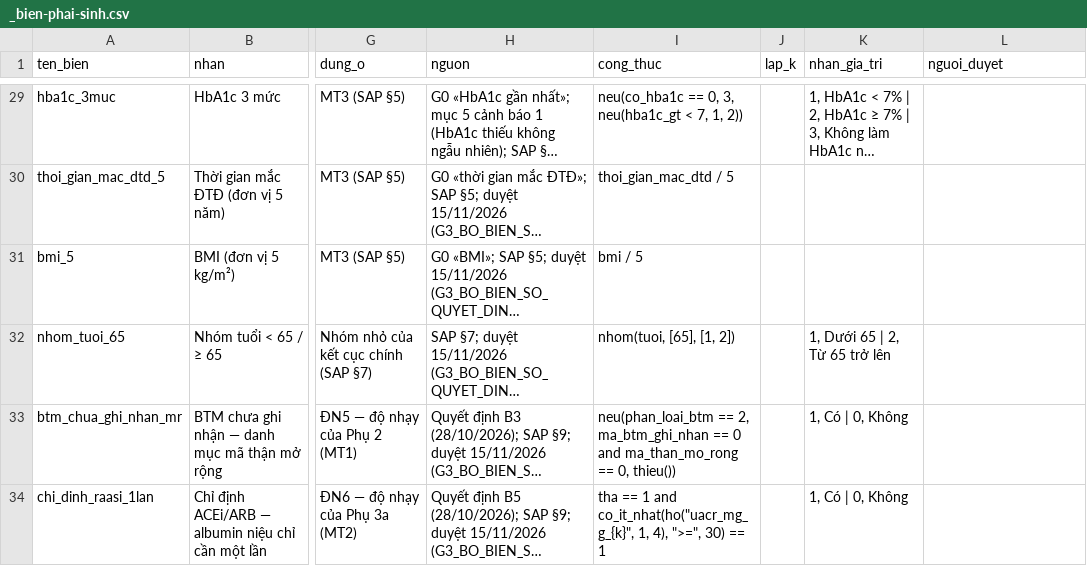
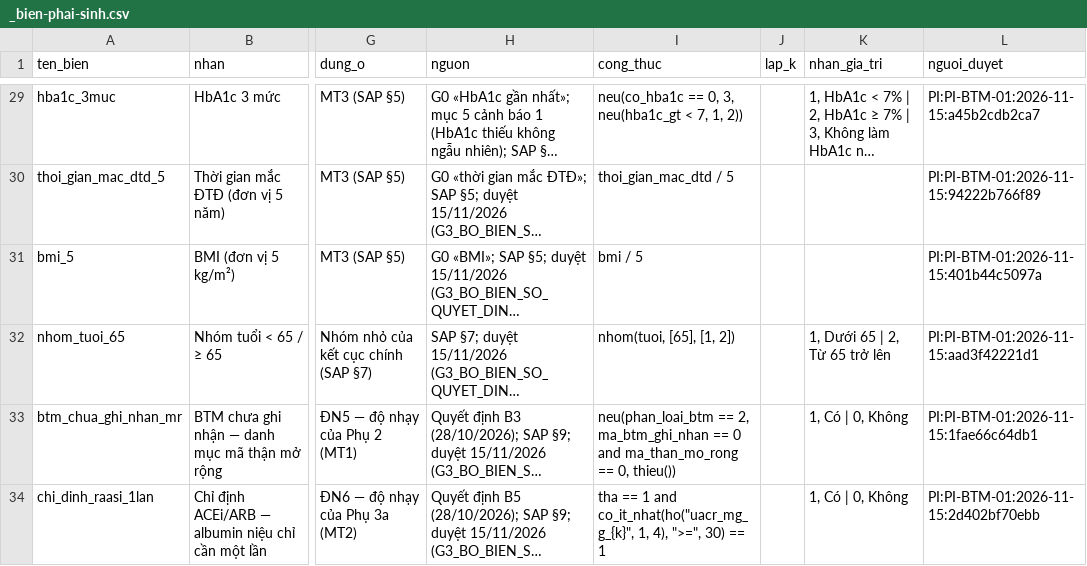
Before and after one commit to drluanbv175/medical-ebm-automation, a CSV file: exports/btm-dtd2-ngoai-tru-BVQY175/_bien-phai-sinh.csv, drawn as a sheet; only a part is shown, gaps mark what is left out; long unchanged cells end in …; the diff covers the shown part only; the diff names each change by its address in the sheet, - before the commit and + after, or states it on an @@ line.

```diff
--- a/exports/btm-dtd2-ngoai-tru-BVQY175/_bien-phai-sinh.csv
+++ b/exports/btm-dtd2-ngoai-tru-BVQY175/_bien-phai-sinh.csv
-L29 (nguoi_duyet): (empty)
+L29 (nguoi_duyet): PI:PI-BTM-01:2026-11-15:a45b2cdb2ca7
-L30 (nguoi_duyet): (empty)
+L30 (nguoi_duyet): PI:PI-BTM-01:2026-11-15:94222b766f89
-L31 (nguoi_duyet): (empty)
+L31 (nguoi_duyet): PI:PI-BTM-01:2026-11-15:401b44c5097a
-L32 (nguoi_duyet): (empty)
+L32 (nguoi_duyet): PI:PI-BTM-01:2026-11-15:aad3f42221d1
-L33 (nguoi_duyet): (empty)
+L33 (nguoi_duyet): PI:PI-BTM-01:2026-11-15:1fae66c64db1
-L34 (nguoi_duyet): (empty)
+L34 (nguoi_duyet): PI:PI-BTM-01:2026-11-15:2d402bf70ebb
```
Also changed, not shown: 27 edited cells elsewhere in this file.
